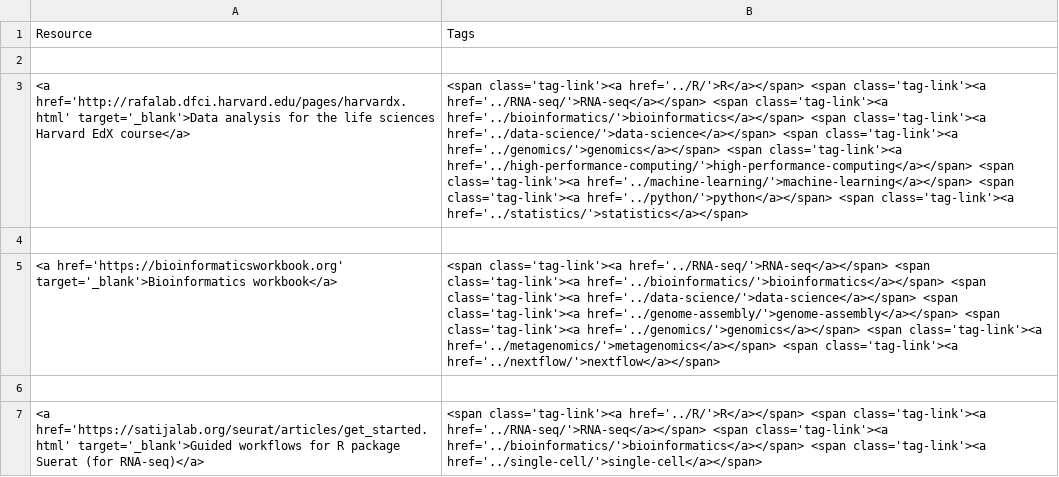
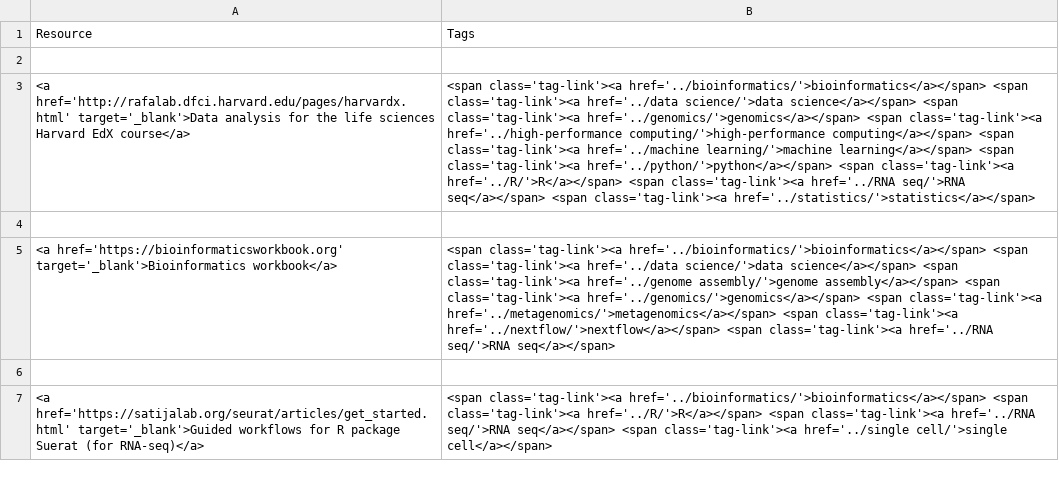
Before and after one commit to harvardinformatics/informatics-website, a CSV file: data/RNA-seq.csv, drawn as a sheet; the diff names each change by its address in the sheet, - before the commit and + after, or states it on an @@ line.

```diff
--- a/data/RNA-seq.csv
+++ b/data/RNA-seq.csv
-B3: <span class='tag-link'><a href='../R/'>R</a></span> <span class='tag-link'><a href='../RNA-seq/'>RNA-seq</a></span> <span class='tag-link'><a href='../bioinformatics/'>bioinformatics</a></span> <span class='tag-link'><a href='../data-science/'>data-science</a></span> <span class='tag-link'><a href='../genomics/'>genomics</a></span> <span class='tag-link'><a href='../high-performance-computing/'>high-performance-computing</a></span> <span class='tag-link'><a href='../machine-learning/'>machine-learning</a></span> <span class='tag-link'><a href='../python/'>python</a></span> <span class='tag-link'><a…
+B3: <span class='tag-link'><a href='../bioinformatics/'>bioinformatics</a></span> <span class='tag-link'><a href='../data science/'>data science</a></span> <span class='tag-link'><a href='../genomics/'>genomics</a></span> <span class='tag-link'><a href='../high-performance computing/'>high-performance computing</a></span> <span class='tag-link'><a href='../machine learning/'>machine learning</a></span> <span class='tag-link'><a href='../python/'>python</a></span> <span class='tag-link'><a href='../R/'>R</a></span> <span class='tag-link'><a href='../RNA seq/'>RNA seq</a></span> <span class='tag-link'><a…
-B5: <span class='tag-link'><a href='../RNA-seq/'>RNA-seq</a></span> <span class='tag-link'><a href='../bioinformatics/'>bioinformatics</a></span> <span class='tag-link'><a href='../data-science/'>data-science</a></span> <span class='tag-link'><a href='../genome-assembly/'>genome-assembly</a></span> <span class='tag-link'><a href='../genomics/'>genomics</a></span> <span class='tag-link'><a href='../metagenomics/'>metagenomics</a></span> <span class='tag-link'><a href='../nextflow/'>nextflow</a></span>
+B5: <span class='tag-link'><a href='../bioinformatics/'>bioinformatics</a></span> <span class='tag-link'><a href='../data science/'>data science</a></span> <span class='tag-link'><a href='../genome assembly/'>genome assembly</a></span> <span class='tag-link'><a href='../genomics/'>genomics</a></span> <span class='tag-link'><a href='../metagenomics/'>metagenomics</a></span> <span class='tag-link'><a href='../nextflow/'>nextflow</a></span> <span class='tag-link'><a href='../RNA seq/'>RNA seq</a></span>
-B7: <span class='tag-link'><a href='../R/'>R</a></span> <span class='tag-link'><a href='../RNA-seq/'>RNA-seq</a></span> <span class='tag-link'><a href='../bioinformatics/'>bioinformatics</a></span> <span class='tag-link'><a href='../single-cell/'>single-cell</a></span>
+B7: <span class='tag-link'><a href='../bioinformatics/'>bioinformatics</a></span> <span class='tag-link'><a href='../R/'>R</a></span> <span class='tag-link'><a href='../RNA seq/'>RNA seq</a></span> <span class='tag-link'><a href='../single cell/'>single cell</a></span>
```
Also changed, not shown: data/R.csv, data/bioinformatics.csv, 25 other files.
